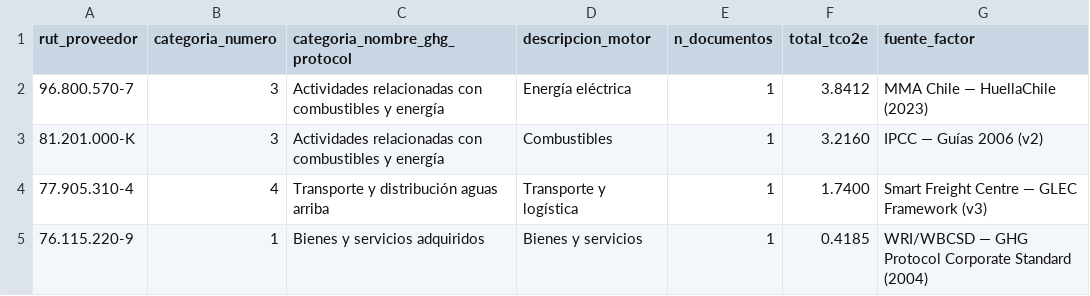
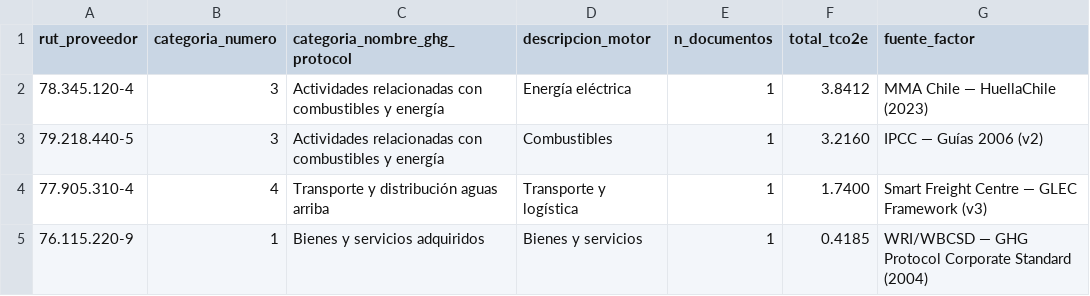
Before and after one commit to Houmeecl/hhhh, a CSV file: docs/muestras/13-export-alcance3.csv, drawn as a sheet.

```diff
--- a/docs/muestras/13-export-alcance3.csv
+++ b/docs/muestras/13-export-alcance3.csv
@@ -1,4 +1,4 @@
 rut_proveedor,categoria_numero,categoria_nombre_ghg_protocol,descripcion_motor,n_documentos,total_tco2e,fuente_factor
-96.800.570-7,3,Actividades relacionadas con combustibles y energía,Energía eléctrica,1,3.8412,MMA Chile — HuellaChile (2023)
-81.201.000-K,3,Actividades relacionadas con combustibles y energía,Combustibles,1,3.2160,IPCC — Guías 2006 (v2)
+78.345.120-4,3,Actividades relacionadas con combustibles y energía,Energía eléctrica,1,3.8412,MMA Chile — HuellaChile (2023)
+79.218.440-5,3,Actividades relacionadas con combustibles y energía,Combustibles,1,3.2160,IPCC — Guías 2006 (v2)
 77.905.310-4,4,Transporte y distribución aguas arriba,Transporte y logística,1,1.7400,Smart Freight Centre — GLEC Framework (v3)
```
Also changed, not shown: 23 other files.
